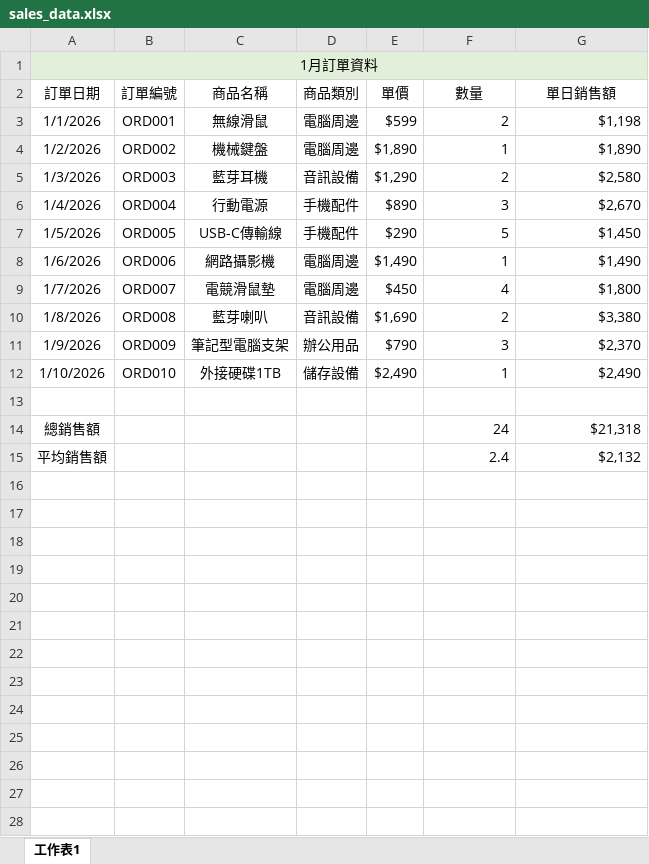
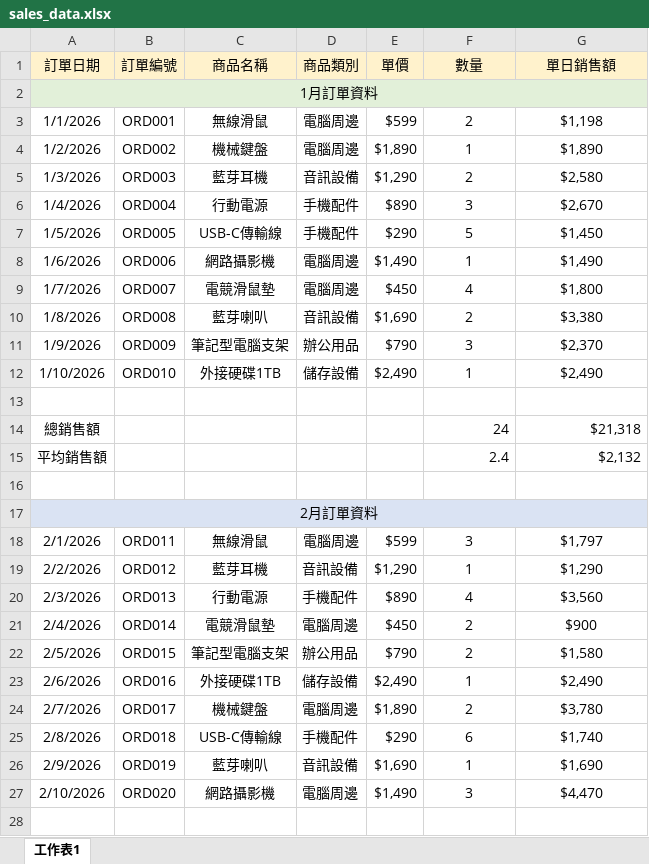
Before and after one commit to winnifer323-ai/winnifer323-ai.github.io, an Excel workbook: sales_data.xlsx, sheet 工作表1, drawn as a sheet; only a part is shown; values as stored, in another font and other column widths than the file's, no borders; the diff covers the shown part only; the diff names each change by its address in the sheet, - before the commit and + after, or states it on an @@ line.

Commit message:
Add files via upload

```diff
--- a/sales_data.xlsx (sheet 工作表1)
+++ b/sales_data.xlsx (sheet 工作表1)
@@ row 2 moved to row 1: 訂單日期 @@
-F3:G12 alignment: right
+F3:G12 alignment: center
+row 16: (empty)
+row 17: 2月訂單資料
+row 18: 2/1/2026 | ORD011 | 無線滑鼠 | 電腦周邊 | $599 | 3 | $1,797
+row 19: 2/2/2026 | ORD012 | 藍芽耳機 | 音訊設備 | $1,290 | 1 | $1,290
+row 20: 2/3/2026 | ORD013 | 行動電源 | 手機配件 | $890 | 4 | $3,560
+row 21: 2/4/2026 | ORD014 | 電競滑鼠墊 | 電腦周邊 | $450 | 2 | $900
+row 22: 2/5/2026 | ORD015 | 筆記型電腦支架 | 辦公用品 | $790 | 2 | $1,580
+row 23: 2/6/2026 | ORD016 | 外接硬碟1TB | 儲存設備 | $2,490 | 1 | $2,490
+row 24: 2/7/2026 | ORD017 | 機械鍵盤 | 電腦周邊 | $1,890 | 2 | $3,780
+row 25: 2/8/2026 | ORD018 | USB-C傳輸線 | 手機配件 | $290 | 6 | $1,740
+row 26: 2/9/2026 | ORD019 | 藍芽喇叭 | 音訊設備 | $1,690 | 1 | $1,690
+row 27: 2/10/2026 | ORD020 | 網路攝影機 | 電腦周邊 | $1,490 | 3 | $4,470
+row 28: (empty)
```
Also changed, not shown: 16 added rows elsewhere in this sheet.
